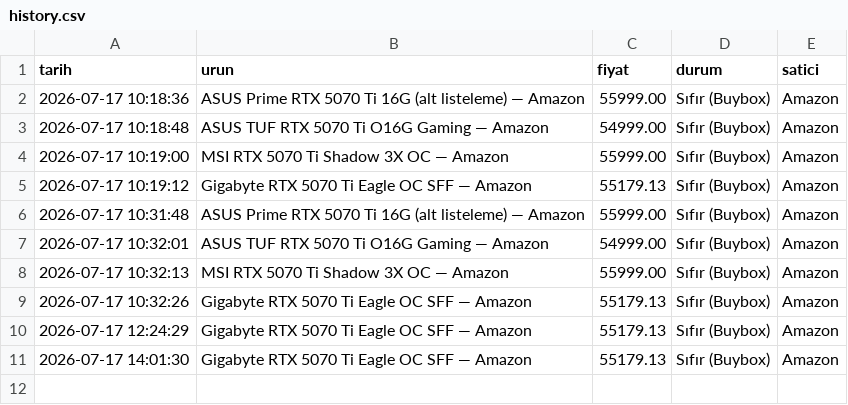
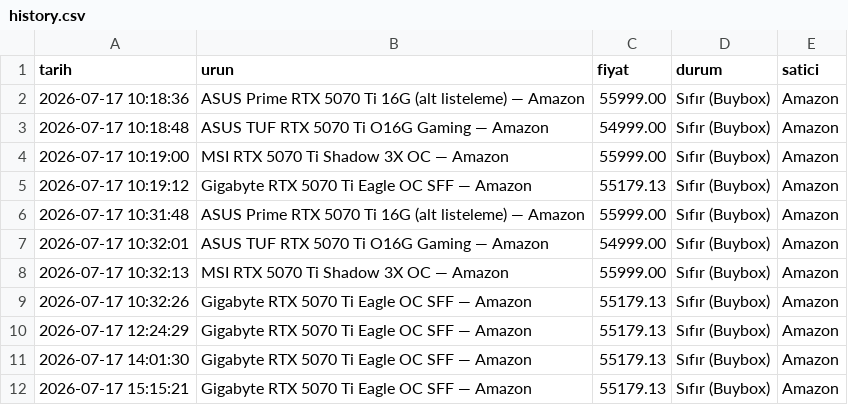
Before and after one commit to Thusuaso/tracker_nvidia_price, a CSV file: history.csv, drawn as a sheet.

Commit message:
fiyat güncellemesi — 17.07.2026 12:15 [skip ci]

```diff
--- a/history.csv
+++ b/history.csv
@@ -11 +11,2 @@ tarih,urun,fiyat,durum,satici
 2026-07-17 14:01:30,Gigabyte RTX 5070 Ti Eagle OC SFF — Amazon,55179.13,Sıfır (Buybox),Amazon
+2026-07-17 15:15:21,Gigabyte RTX 5070 Ti Eagle OC SFF — Amazon,55179.13,Sıfır (Buybox),Amazon
```
